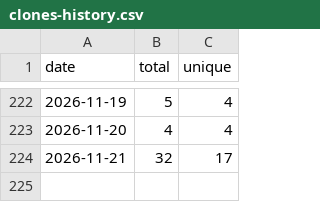
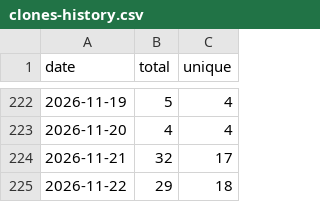
Before and after one commit to sachinkg12/heaplens, a CSV file: traffic/clones-history.csv, drawn as a sheet; only a part is shown, gaps mark what is left out; the diff names each change by its address in the sheet, - before the commit and + after, or states it on an @@ line.

```diff
--- a/traffic/clones-history.csv
+++ b/traffic/clones-history.csv
+row 225: 2026-11-22 | 29 | 18
```
Also changed, not shown: traffic/views-history.csv, 8 other files.
